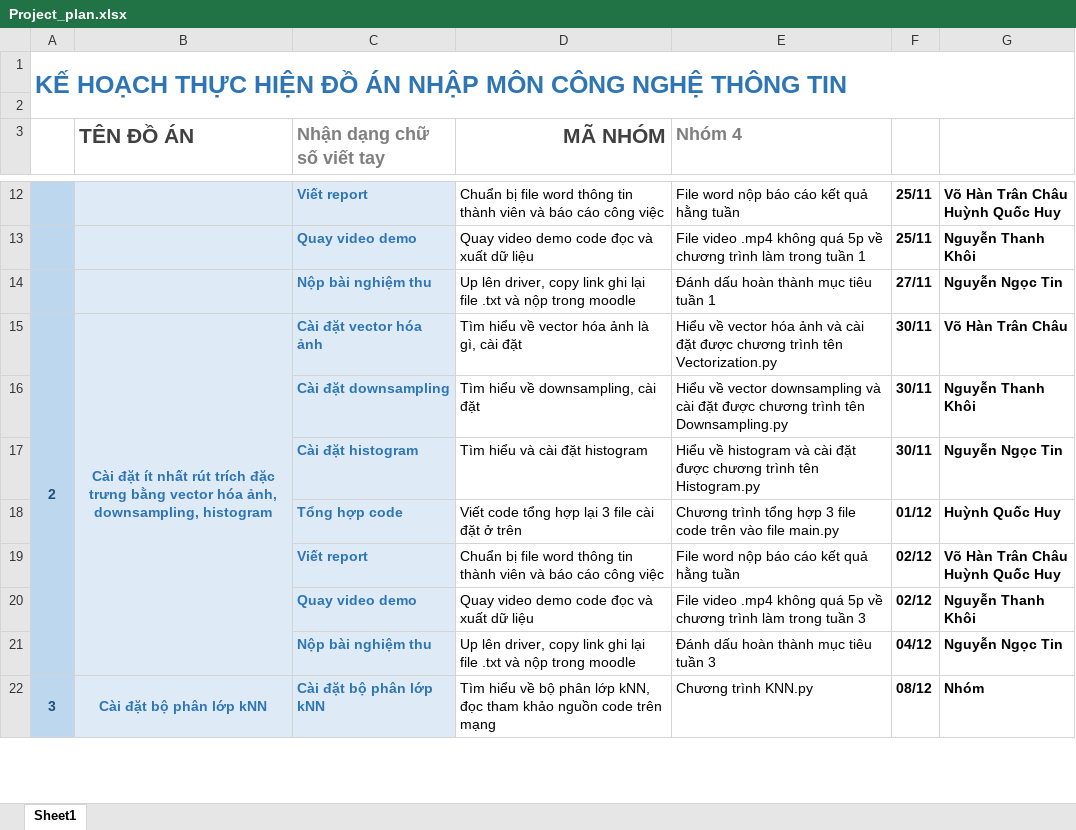
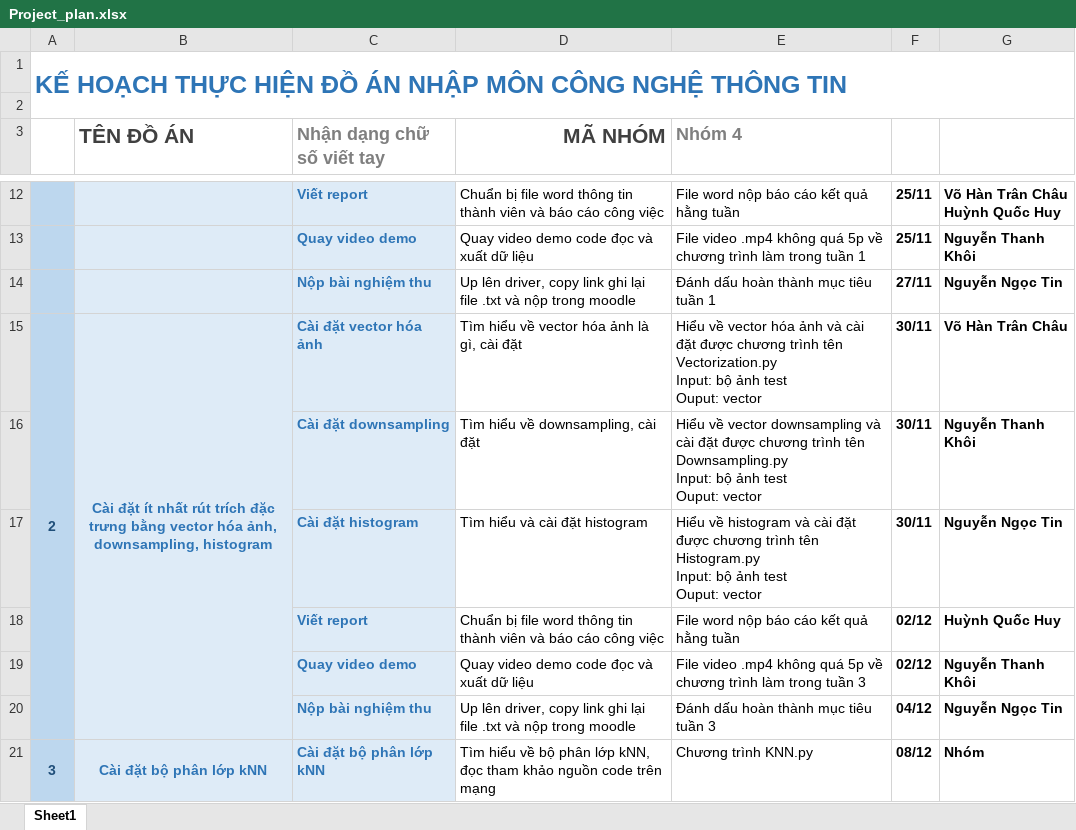
Before and after one commit to HCMUS-HQHuy/DETECT-NUMBER, an Excel workbook: Project_plan.xlsx, sheet Sheet1, drawn as a sheet; only a part is shown, gaps mark what is left out; values as stored, in another font and other column widths than the file's, no borders; removed rows and columns are numbered as before the commit, all else as after; ↵ is a line break in a cell; the diff names each change by its address in the sheet, - before the commit and + after, or states it on an @@ line.

Commit message:
update plan

```diff
--- a/Project_plan.xlsx (sheet Sheet1)
+++ b/Project_plan.xlsx (sheet Sheet1)
-E15 (Nhóm 4): …tên Vectorization.py
+E15 (Nhóm 4): …tên Vectorization.py ↵ Input: bộ ảnh test ↵ Ouput: vector
-E16 (Nhóm 4): …tên Downsampling.py
+E16 (Nhóm 4): …tên Downsampling.py ↵ Input: bộ ảnh test ↵ Ouput: vector
-E17 (Nhóm 4): …tên Histogram.py
+E17 (Nhóm 4): …tên Histogram.py ↵ Input: bộ ảnh test ↵ Ouput: vector
-row 18:  |  | Tổng hợp code | Viết code tổng hợp lại 3 file cài đặt ở trên | Chương trình tổng hợp 3 file code trên vào file main.py | 01/12 | Huỳnh Quốc Huy
-G18: Võ Hàn Trân Châu ↵ Huỳnh Quốc Huy
+G18: Huỳnh Quốc Huy
```
